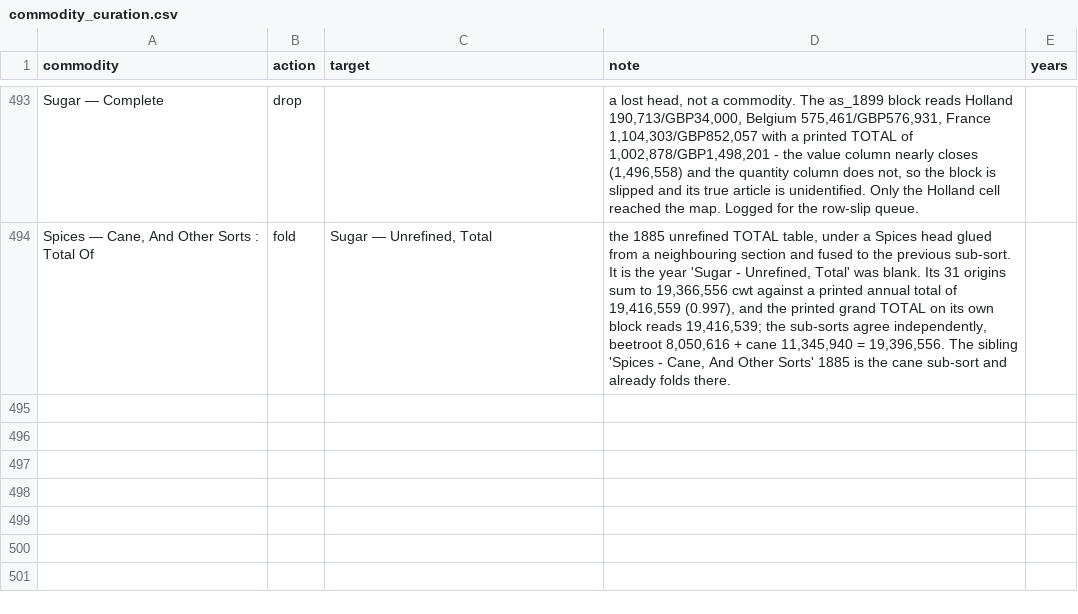
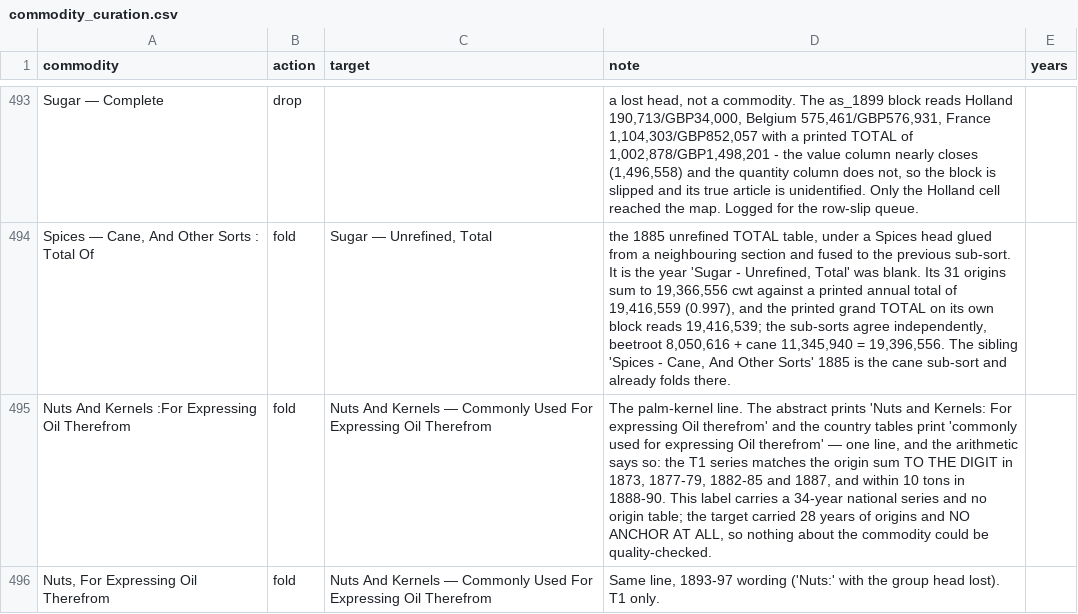
Before and after one commit to jburnford/uk-trade-db, a CSV file: reference/commodity_curation.csv, drawn as a sheet; only a part is shown, gaps mark what is left out; the diff names each change by its address in the sheet, - before the commit and + after, or states it on an @@ line.

Commit message:
The palm-kernel line had 28 years of origins and no anchor to check them by
`Nuts And Kernels — Commonly Used For Expressing Oil Therefrom` is the line
that carries palm kernels, copra, and ground nuts — GBP18.3M, origins in
every year 1872-99, and an anchor of ZERO in all of them, so nothing about it
could be quality-checked (item 7 of reports/oils_findings.md).

The anchor was never missing. The abstract prints the line as `Nuts and
Kernels: For expressing Oil therefrom` (34 years, 1866-1900) and again as
`Nuts, For expressing Oil therefrom` 1893-97; the country tables print
"commonly used for expressing Oil therefrom". One line, two wordings, and the
arithmetic settles it — the T1 series equals the origin sum TO THE DIGIT in
1873, 1877, 1878, 1879, 1882, 1883, 1884, 1885 and 1887, and within ten tons
in 1888-90.

Folding the anchor in immediately paid for itself, because the parent/child
de-dup decides against the anchor: 1875 1.90 -> 1.53, 1876 1.94 -> 0.88 as
duplicated parent rows were dropped. 18 of 28 years are now measurable, six
of them exact.

What the anchor now shows, all of it invisible before:
  1894 reads 0.079 (5,907 tons against 75,102) — a lost table, not a digit
  1886 0.291, 1874 0.493, 1891 0.789
  1872 1.751 — still double-counted
  1881 has a printed origin table and no T1 line in either engine

```diff
--- a/reference/commodity_curation.csv
+++ b/reference/commodity_curation.csv
+row 495: Nuts And Kernels :For Expressing Oil Therefrom | fold | Nuts And Kernels — Commonly Used For Expressing Oil Therefrom | The palm-kernel line. The abstract prints 'Nuts and Kernels: For expressing Oil therefrom' and the country tables print 'commonly used for expressing Oil therefrom' — one line, and the arithmetic says so: the T1 series matches the origin sum TO THE DIGIT in 1873, 1877-79, 1882-85 and 1887, and within 10 tons in 1888-90. This label carries a 34-year national series and no origin table; the target carried 28 years of origins and NO ANCHOR AT ALL, so nothing about the commodity could be quality-checked.
+row 496: Nuts, For Expressing Oil Therefrom | fold | Nuts And Kernels — Commonly Used For Expressing Oil Therefrom | Same line, 1893-97 wording ('Nuts:' with the group head lost). T1 only.
```
Also changed, not shown: reports/origin_gap_years.csv, reports/origin_outliers.csv, 6 other files.
